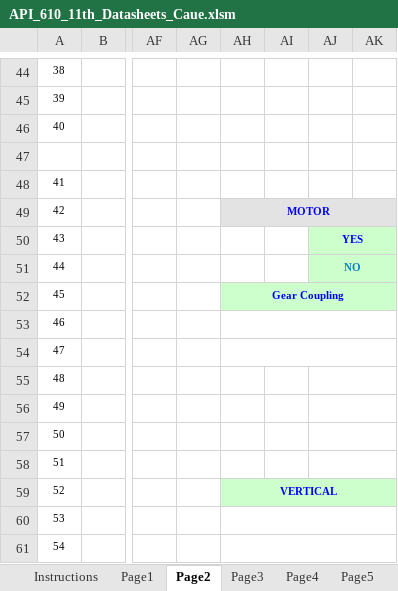
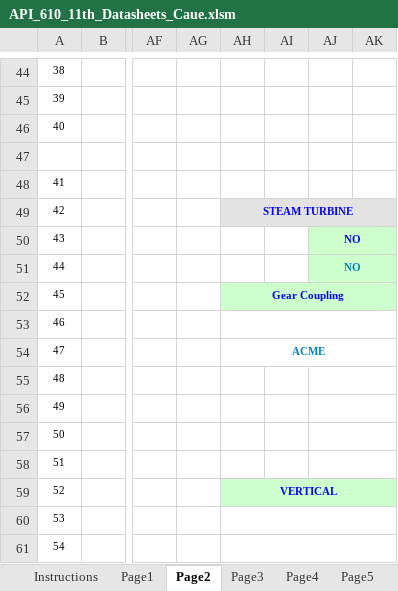
Before and after one commit to VitorPinheiro/PBCode, an Excel workbook: cfiXMLApp/ArquivosExemplo/API_610_11th_Datasheets_Caue.xlsm, sheet Page2, drawn as a sheet; only a part is shown, gaps mark what is left out; values as stored, in another font and other column widths than the file's, no borders; conditional formats not drawn; the diff names each change by its address in the sheet, - before the commit and + after, or states it on an @@ line.

```diff
--- a/cfiXMLApp/ArquivosExemplo/API_610_11th_Datasheets_Caue.xlsm (sheet Page2)
+++ b/cfiXMLApp/ArquivosExemplo/API_610_11th_Datasheets_Caue.xlsm (sheet Page2)
-AH49: MOTOR
+AH49: STEAM TURBINE
-AJ50: YES
+AJ50: NO
-AH54: (empty)
+AH54: ACME
```
Also changed, not shown: cfiXMLApp/ArquivosExemplo/API_610_11th_Datasheets_Caue_4.xlsm, 5 other files.
